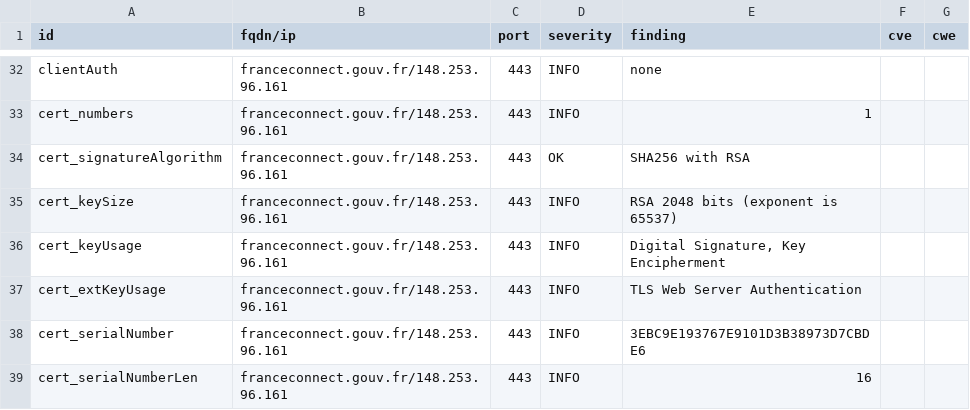
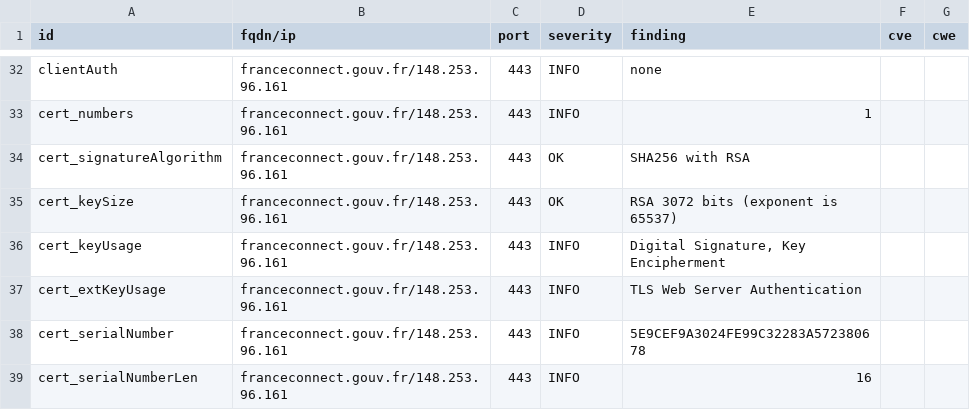
Before and after one commit to GKO-org/dashlordPrd4, a CSV file: results/aHR0cHM6Ly9mcmFuY2Vjb25uZWN0LmdvdXYuZnI=/testssl.csv, drawn as a sheet; only a part is shown, gaps mark what is left out; the diff covers the shown part only.

```diff
--- a/results/aHR0cHM6Ly9mcmFuY2Vjb25uZWN0LmdvdXYuZnI=/testssl.csv
+++ b/results/aHR0cHM6Ly9mcmFuY2Vjb25uZWN0LmdvdXYuZnI=/testssl.csv
@@ -34,6 +34,6 @@
 "cert_signatureAlgorithm","franceconnect.gouv.fr/148.253.96.161","443","OK","SHA256 with RSA","",""
-"cert_keySize","franceconnect.gouv.fr/148.253.96.161","443","INFO","RSA 2048 bits (exponent is 65537)","",""
+"cert_keySize","franceconnect.gouv.fr/148.253.96.161","443","OK","RSA 3072 bits (exponent is 65537)","",""
 "cert_keyUsage","franceconnect.gouv.fr/148.253.96.161","443","INFO","Digital Signature, Key Encipherment","",""
 "cert_extKeyUsage","franceconnect.gouv.fr/148.253.96.161","443","INFO","TLS Web Server Authentication","",""
-"cert_serialNumber","franceconnect.gouv.fr/148.253.96.161","443","INFO","3EBC9E193767E9101D3B38973D7CBDE6","",""
+"cert_serialNumber","franceconnect.gouv.fr/148.253.96.161","443","INFO","5E9CEF9A3024FE99C32283A572380678","",""
 "cert_serialNumberLen","franceconnect.gouv.fr/148.253.96.161","443","INFO","16","",""
```
Also changed, not shown: 8 edited cells elsewhere in this file, 9 other files.
